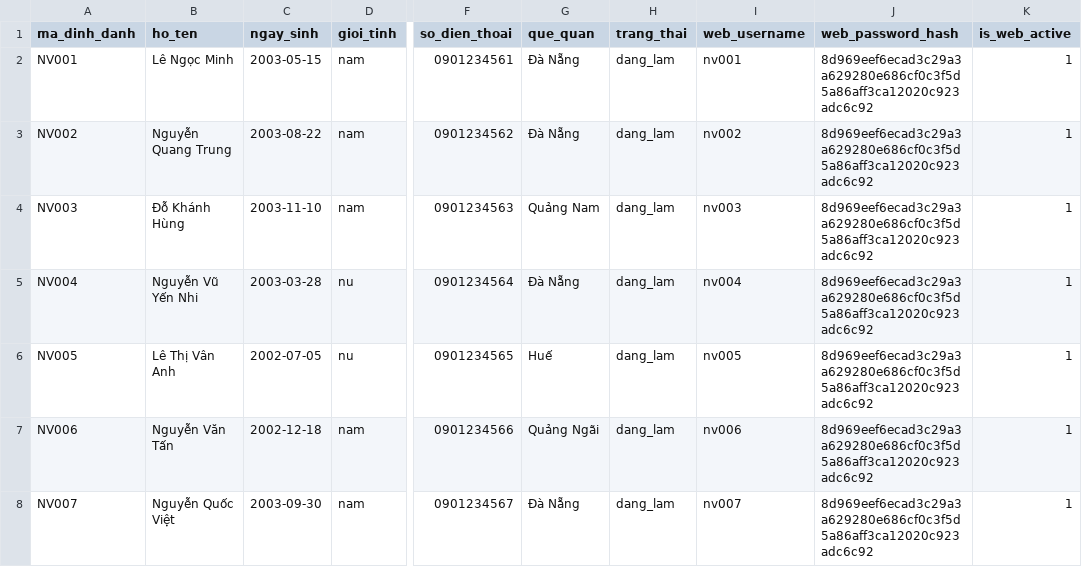
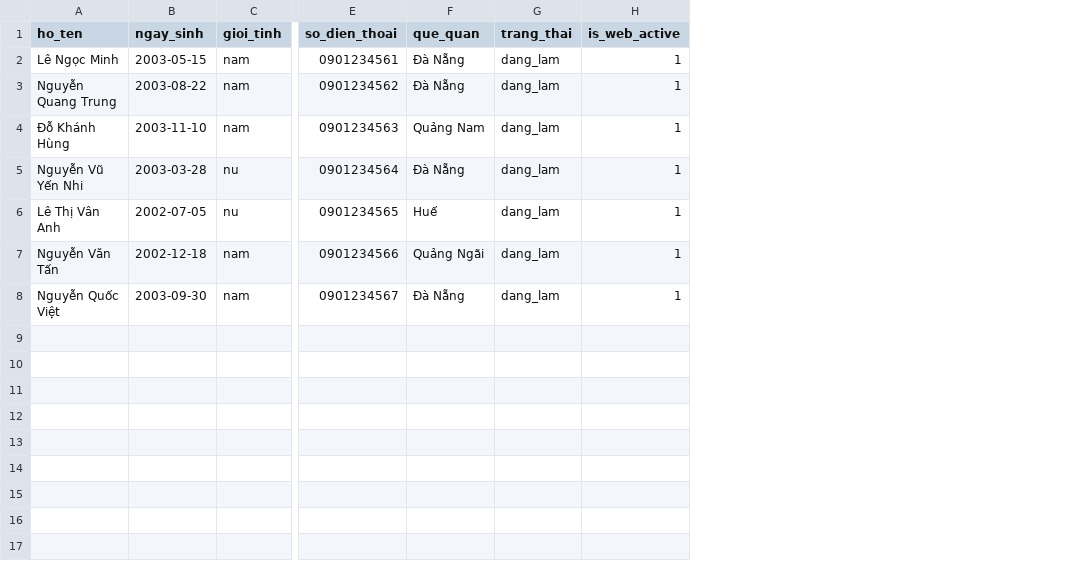
Before and after one commit to YeNhi22/HN-QTDN-17-02-N5, a CSV file: import_data/3_nhan_vien.csv, drawn as a sheet; only a part is shown, gaps mark what is left out; the diff names each change by its address in the sheet, - before the commit and + after, or states it on an @@ line.

Commit message:
cap nhat ma id tu dong, tich hop telegram, nang cap giao dien nhan vien

```diff
--- a/import_data/3_nhan_vien.csv
+++ b/import_data/3_nhan_vien.csv
-column A (ma_dinh_danh), rows 2-8: NV001 | NV002 | NV003 | NV004 | NV005 | NV006 | NV007
-column I (web_username), rows 2-8: nv001 | nv002 | nv003 | nv004 | nv005 | nv006 | nv007
-column J (web_password_hash), rows 2-8: all 8d969eef6ecad3c29a3a629280e686cf0c3f5d5a86aff3ca12020c923adc6c92
```
Also changed, not shown: addons/nhan_su/security/ir.model.access.csv, import_data/4_danh_muc_tai_san.csv, 34 other files.
